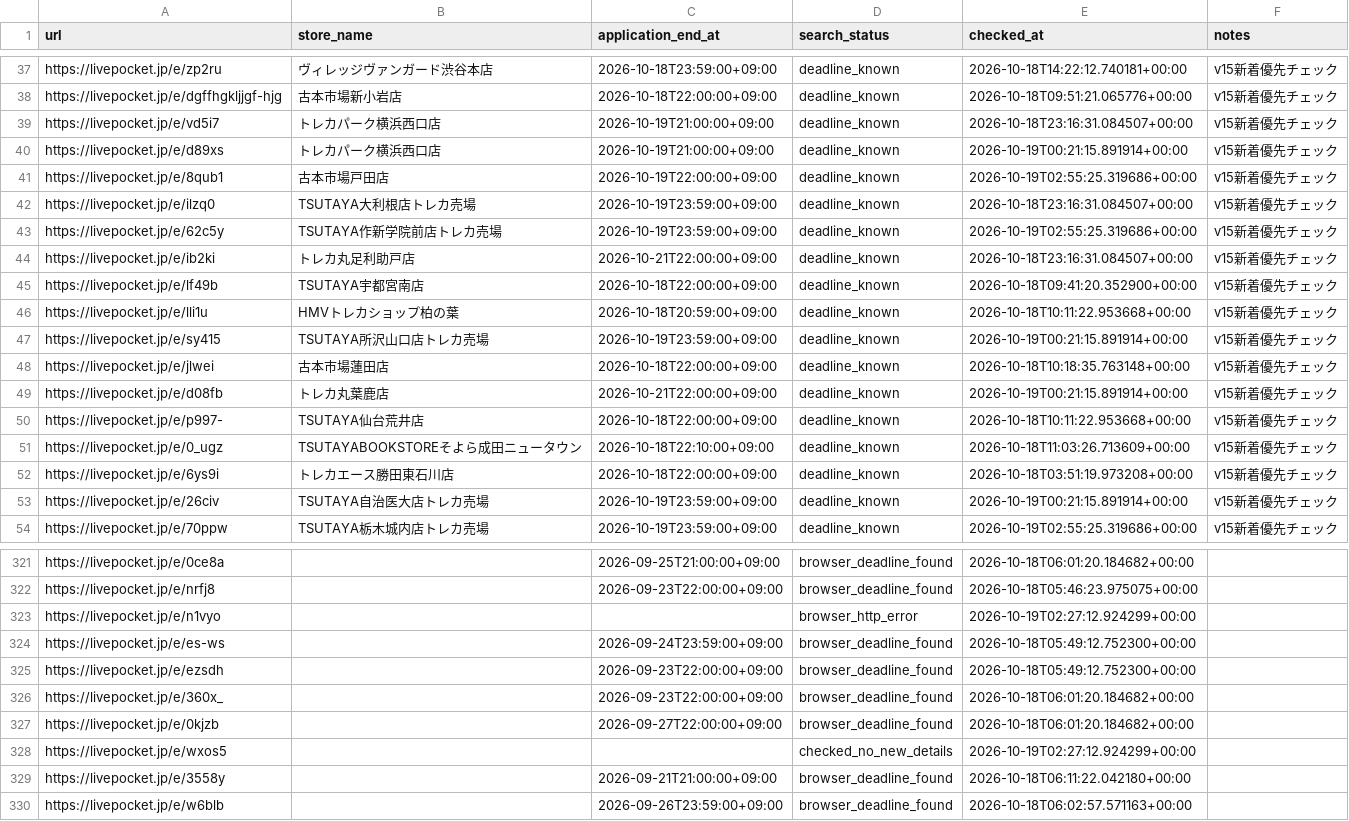
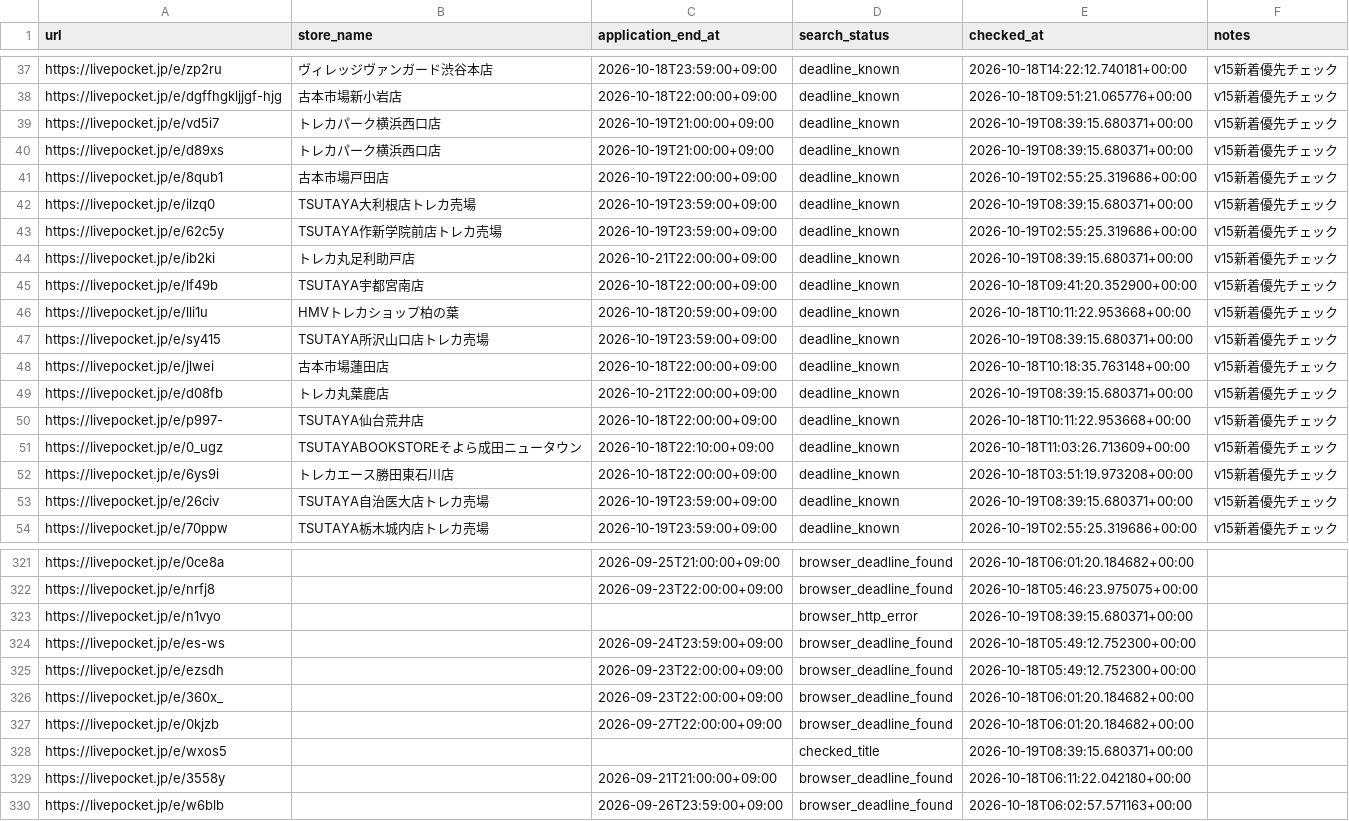
Before and after one commit to ttttt-9554/pokeca-map, a CSV file: livepocket_deadline_sources.csv, drawn as a sheet; only a part is shown, gaps mark what is left out; the diff covers the shown part only.

```diff
--- a/livepocket_deadline_sources.csv
+++ b/livepocket_deadline_sources.csv
@@ -38,13 +38,13 @@ https://livepocket.jp/e/zp2ru,ヴィレッジヴァンガード渋谷本店,2026
 https://livepocket.jp/e/dgffhgkljjgf-hjg,古本市場新小岩店,2026-10-18T22:00:00+09:00,deadline_known,2026-10-18T09:51:21.065776+00:00,v15新着優先チェック
-https://livepocket.jp/e/vd5i7,トレカパーク横浜西口店,2026-10-19T21:00:00+09:00,deadline_known,2026-10-18T23:16:31.084507+00:00,v15新着優先チェック
-https://livepocket.jp/e/d89xs,トレカパーク横浜西口店,2026-10-19T21:00:00+09:00,deadline_known,2026-10-19T00:21:15.891914+00:00,v15新着優先チェック
+https://livepocket.jp/e/vd5i7,トレカパーク横浜西口店,2026-10-19T21:00:00+09:00,deadline_known,2026-10-19T08:39:15.680371+00:00,v15新着優先チェック
+https://livepocket.jp/e/d89xs,トレカパーク横浜西口店,2026-10-19T21:00:00+09:00,deadline_known,2026-10-19T08:39:15.680371+00:00,v15新着優先チェック
 https://livepocket.jp/e/8qub1,古本市場戸田店,2026-10-19T22:00:00+09:00,deadline_known,2026-10-19T02:55:25.319686+00:00,v15新着優先チェック
-https://livepocket.jp/e/ilzq0,TSUTAYA大利根店トレカ売場,2026-10-19T23:59:00+09:00,deadline_known,2026-10-18T23:16:31.084507+00:00,v15新着優先チェック
+https://livepocket.jp/e/ilzq0,TSUTAYA大利根店トレカ売場,2026-10-19T23:59:00+09:00,deadline_known,2026-10-19T08:39:15.680371+00:00,v15新着優先チェック
 https://livepocket.jp/e/62c5y,TSUTAYA作新学院前店トレカ売場,2026-10-19T23:59:00+09:00,deadline_known,2026-10-19T02:55:25.319686+00:00,v15新着優先チェック
-https://livepocket.jp/e/ib2ki,トレカ丸足利助戸店,2026-10-21T22:00:00+09:00,deadline_known,2026-10-18T23:16:31.084507+00:00,v15新着優先チェック
+https://livepocket.jp/e/ib2ki,トレカ丸足利助戸店,2026-10-21T22:00:00+09:00,deadline_known,2026-10-19T08:39:15.680371+00:00,v15新着優先チェック
 https://livepocket.jp/e/lf49b,TSUTAYA宇都宮南店,2026-10-18T22:00:00+09:00,deadline_known,2026-10-18T09:41:20.352900+00:00,v15新着優先チェック
 https://livepocket.jp/e/lli1u,HMVトレカショップ柏の葉,2026-10-18T20:59:00+09:00,deadline_known,2026-10-18T10:11:22.953668+00:00,v15新着優先チェック
-https://livepocket.jp/e/sy415,TSUTAYA所沢山口店トレカ売場,2026-10-19T23:59:00+09:00,deadline_known,2026-10-19T00:21:15.891914+00:00,v15新着優先チェック
+https://livepocket.jp/e/sy415,TSUTAYA所沢山口店トレカ売場,2026-10-19T23:59:00+09:00,deadline_known,2026-10-19T08:39:15.680371+00:00,v15新着優先チェック
 https://livepocket.jp/e/jlwei,古本市場蓮田店,2026-10-18T22:00:00+09:00,deadline_known,2026-10-18T10:18:35.763148+00:00,v15新着優先チェック
-https://livepocket.jp/e/d08fb,トレカ丸葉鹿店,2026-10-21T22:00:00+09:00,deadline_known,2026-10-19T00:21:15.891914+00:00,v15新着優先チェック
+https://livepocket.jp/e/d08fb,トレカ丸葉鹿店,2026-10-21T22:00:00+09:00,deadline_known,2026-10-19T08:39:15.680371+00:00,v15新着優先チェック
 https://livepocket.jp/e/p997-,TSUTAYA仙台荒井店,2026-10-18T22:00:00+09:00,deadline_known,2026-10-18T10:11:22.953668+00:00,v15新着優先チェック
@@ -52,3 +52,3 @@ https://livepocket.jp/e/0_ugz,TSUTAYABOOKSTOREそよら成田ニュータウン,
 https://livepocket.jp/e/6ys9i,トレカエース勝田東石川店,2026-10-18T22:00:00+09:00,deadline_known,2026-10-18T03:51:19.973208+00:00,v15新着優先チェック
-https://livepocket.jp/e/26civ,TSUTAYA自治医大店トレカ売場,2026-10-19T23:59:00+09:00,deadline_known,2026-10-19T00:21:15.891914+00:00,v15新着優先チェック
+https://livepocket.jp/e/26civ,TSUTAYA自治医大店トレカ売場,2026-10-19T23:59:00+09:00,deadline_known,2026-10-19T08:39:15.680371+00:00,v15新着優先チェック
 https://livepocket.jp/e/70ppw,TSUTAYA栃木城内店トレカ売場,2026-10-19T23:59:00+09:00,deadline_known,2026-10-19T02:55:25.319686+00:00,v15新着優先チェック
@@ -322,3 +322,3 @@ https://livepocket.jp/e/0ce8a,,2026-09-25T21:00:00+09:00,browser_deadline_found,
 https://livepocket.jp/e/nrfj8,,2026-09-23T22:00:00+09:00,browser_deadline_found,2026-10-18T05:46:23.975075+00:00,
-https://livepocket.jp/e/n1vyo,,,browser_http_error,2026-10-19T02:27:12.924299+00:00,
+https://livepocket.jp/e/n1vyo,,,browser_http_error,2026-10-19T08:39:15.680371+00:00,
 https://livepocket.jp/e/es-ws,,2026-09-24T23:59:00+09:00,browser_deadline_found,2026-10-18T05:49:12.752300+00:00,
@@ -327,3 +327,3 @@ https://livepocket.jp/e/360x_,,2026-09-23T22:00:00+09:00,browser_deadline_found,
 https://livepocket.jp/e/0kjzb,,2026-09-27T22:00:00+09:00,browser_deadline_found,2026-10-18T06:01:20.184682+00:00,
-https://livepocket.jp/e/wxos5,,,checked_no_new_details,2026-10-19T02:27:12.924299+00:00,
+https://livepocket.jp/e/wxos5,,,checked_title,2026-10-19T08:39:15.680371+00:00,
 https://livepocket.jp/e/3558y,,2026-09-21T21:00:00+09:00,browser_deadline_found,2026-10-18T06:11:22.042180+00:00,
```
Also changed, not shown: 6 edited cells elsewhere in this file, livepocket_content_checks.csv, livepocket_review_queue.csv, 3 other files.
